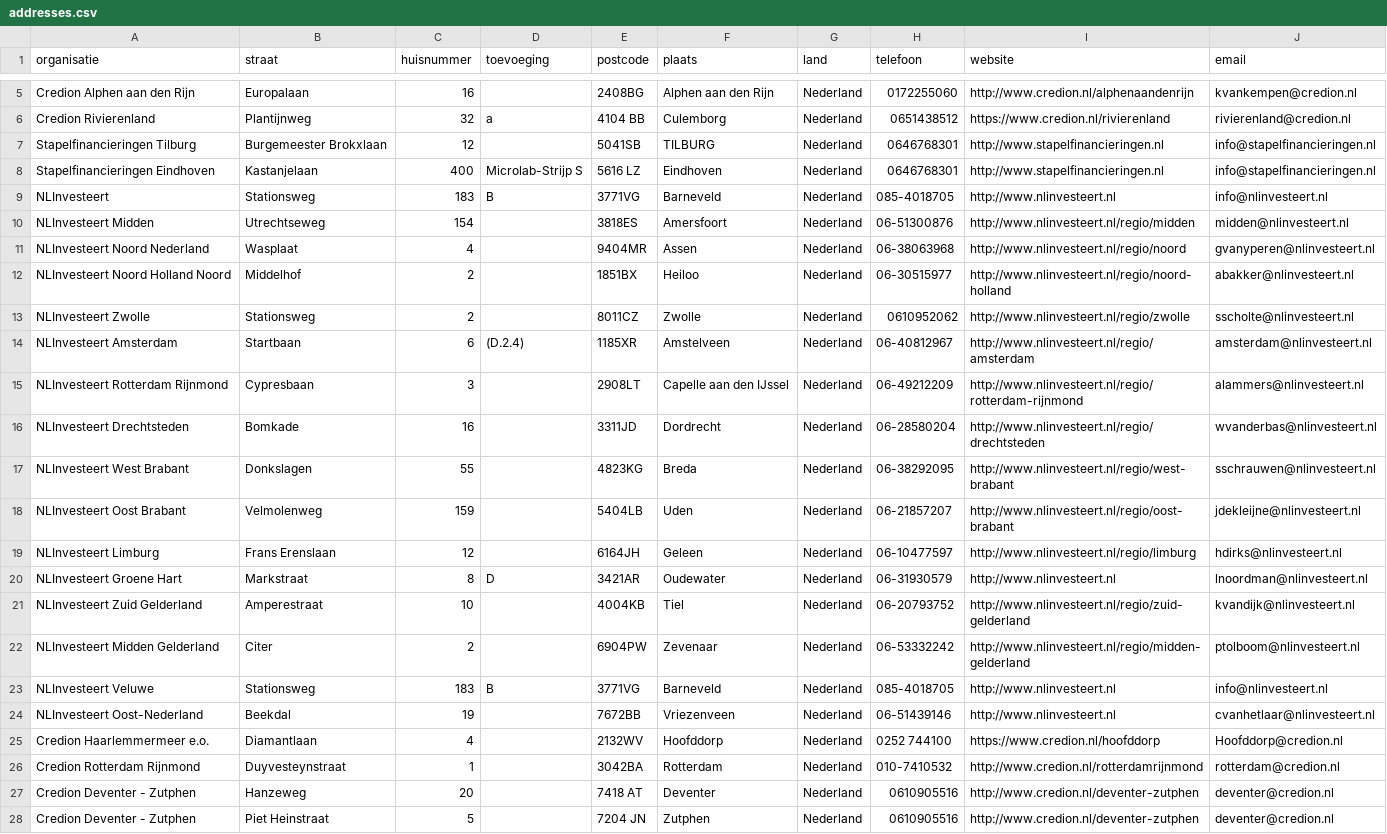
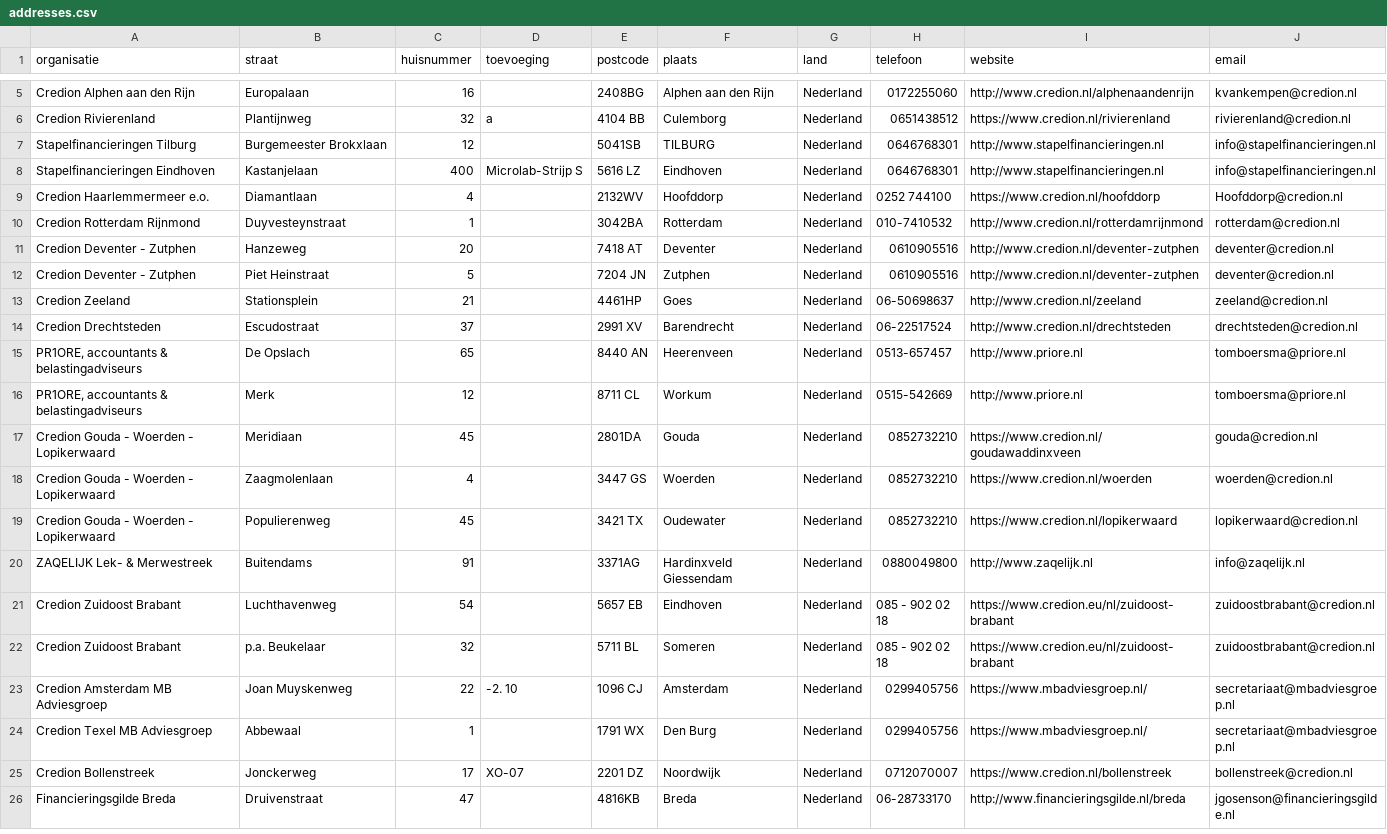
Before and after one commit to Stichting-MKB-Financiering/update-advisors, a CSV file: addresses.csv, drawn as a sheet; only a part is shown, gaps mark what is left out; the shorter side is filled out with more unchanged rows; the diff names each change by its address in the sheet, - before the commit and + after, or states it on an @@ line.

```diff
--- a/addresses.csv
+++ b/addresses.csv
-row 9: NLInvesteert | Stationsweg | 183 | B | 3771VG | Barneveld | Nederland | 085-4018705 | http://www.nlinvesteert.nl | info@nlinvesteert.nl
-row 10: NLInvesteert Midden | Utrechtseweg | 154 |  | 3818ES | Amersfoort | Nederland | 06-51300876 | http://www.nlinvesteert.nl/regio/midden | midden@nlinvesteert.nl
-row 11: NLInvesteert Noord Nederland | Wasplaat | 4 |  | 9404MR | Assen | Nederland | 06-38063968 | http://www.nlinvesteert.nl/regio/noord | gvanyperen@nlinvesteert.nl
-row 12: NLInvesteert Noord Holland Noord | Middelhof | 2 |  | 1851BX | Heiloo | Nederland | 06-30515977 | http://www.nlinvesteert.nl/regio/noord-holland | abakker@nlinvesteert.nl
-row 13: NLInvesteert Zwolle | Stationsweg | 2 |  | 8011CZ | Zwolle | Nederland | 0610952062 | http://www.nlinvesteert.nl/regio/zwolle | sscholte@nlinvesteert.nl
-row 14: NLInvesteert Amsterdam | Startbaan | 6 | (D.2.4) | 1185XR | Amstelveen | Nederland | 06-40812967 | http://www.nlinvesteert.nl/regio/amsterdam | amsterdam@nlinvesteert.nl
-row 15: NLInvesteert Rotterdam Rijnmond | Cypresbaan | 3 |  | 2908LT | Capelle aan den IJssel | Nederland | 06-49212209 | http://www.nlinvesteert.nl/regio/rotterdam-rijnmond | alammers@nlinvesteert.nl
-row 16: NLInvesteert Drechtsteden | Bomkade | 16 |  | 3311JD | Dordrecht | Nederland | 06-28580204 | http://www.nlinvesteert.nl/regio/drechtsteden | wvanderbas@nlinvesteert.nl
-row 17: NLInvesteert West Brabant | Donkslagen | 55 |  | 4823KG | Breda | Nederland | 06-38292095 | http://www.nlinvesteert.nl/regio/west-brabant | sschrauwen@nlinvesteert.nl
-row 18: NLInvesteert Oost Brabant | Velmolenweg | 159 |  | 5404LB | Uden | Nederland | 06-21857207 | http://www.nlinvesteert.nl/regio/oost-brabant | jdekleijne@nlinvesteert.nl
-row 19: NLInvesteert Limburg | Frans Erenslaan | 12 |  | 6164JH | Geleen | Nederland | 06-10477597 | http://www.nlinvesteert.nl/regio/limburg | hdirks@nlinvesteert.nl
-row 20: NLInvesteert Groene Hart | Markstraat | 8 | D | 3421AR | Oudewater | Nederland | 06-31930579 | http://www.nlinvesteert.nl | lnoordman@nlinvesteert.nl
-row 21: NLInvesteert Zuid Gelderland | Amperestraat | 10 |  | 4004KB | Tiel | Nederland | 06-20793752 | http://www.nlinvesteert.nl/regio/zuid-gelderland | kvandijk@nlinvesteert.nl
-row 22: NLInvesteert Midden Gelderland | Citer | 2 |  | 6904PW | Zevenaar | Nederland | 06-53332242 | http://www.nlinvesteert.nl/regio/midden-gelderland | ptolboom@nlinvesteert.nl
-row 23: NLInvesteert Veluwe | Stationsweg | 183 | B | 3771VG | Barneveld | Nederland | 085-4018705 | http://www.nlinvesteert.nl | info@nlinvesteert.nl
-row 24: NLInvesteert Oost-Nederland | Beekdal | 19 |  | 7672BB | Vriezenveen | Nederland | 06-51439146 | http://www.nlinvesteert.nl | cvanhetlaar@nlinvesteert.nl
```
Also changed, not shown: 1 other file.
